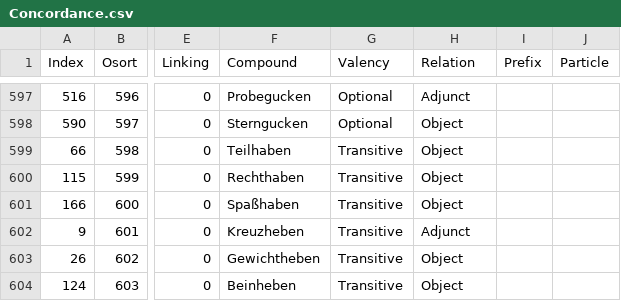
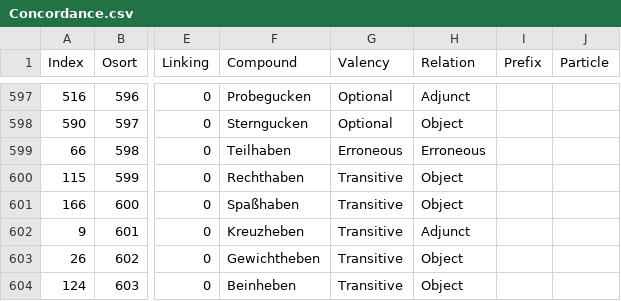
Before and after one commit to rsling/univerbation, a CSV file: Corpus/Data/Concordance.csv, drawn as a sheet; only a part is shown, gaps mark what is left out; the diff names each change by its address in the sheet, - before the commit and + after, or states it on an @@ line.

Commit message:
Corpus and experiment done.

```diff
--- a/Corpus/Data/Concordance.csv
+++ b/Corpus/Data/Concordance.csv
-G599 (Valency): Transitive
+G599 (Valency): Erroneous
-H599 (Relation): Object
+H599 (Relation): Erroneous
```
Also changed, not shown: 10 other files.
